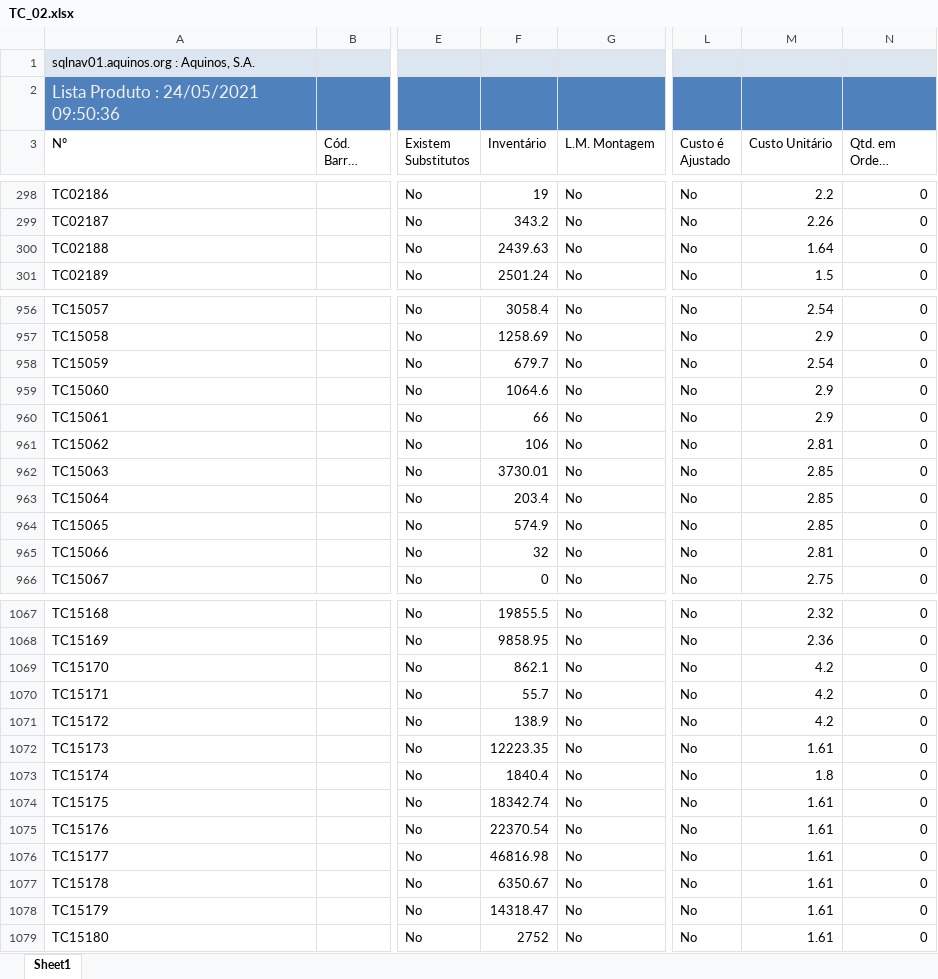
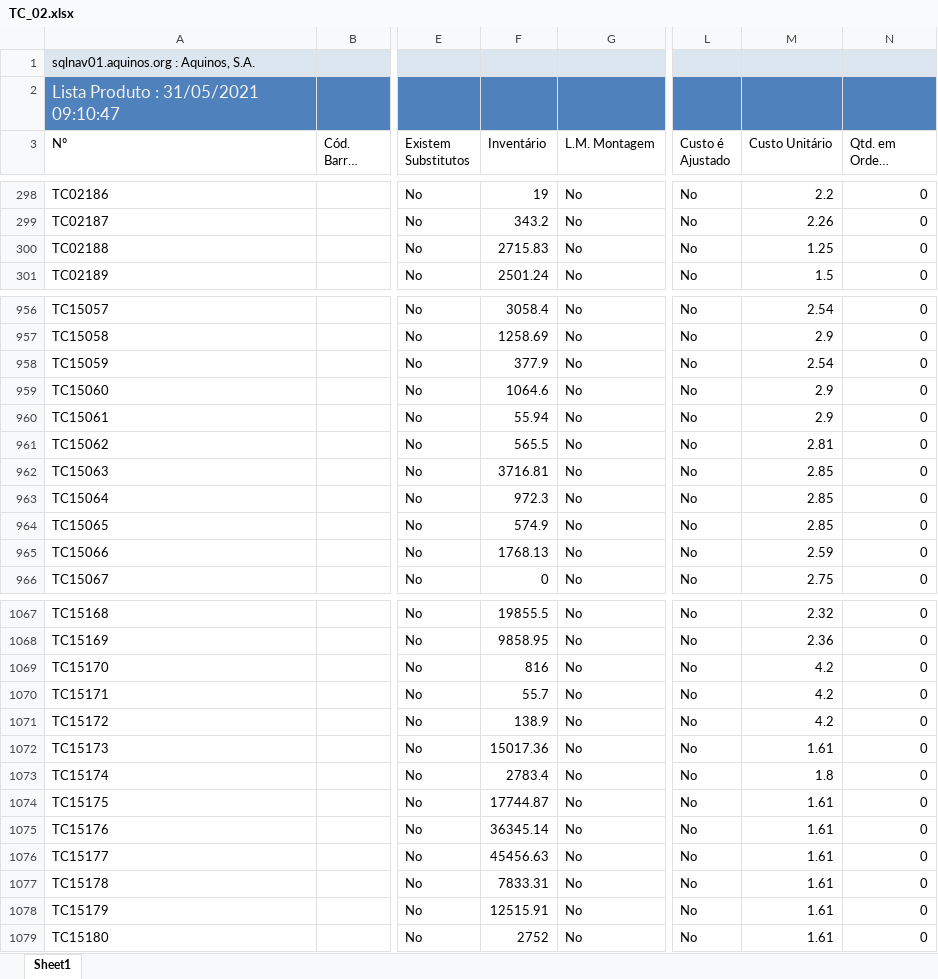
Before and after one commit to WirsoDev/rexBot, an Excel workbook: EXCEL LIBS/TC_02.xlsx, sheet Sheet1, drawn as a sheet; only a part is shown, gaps mark what is left out; long unchanged cells end in …; values as stored, in another font and other column widths than the file's, no borders; table styles not drawn; the diff covers the shown part only; the diff names each change by its address in the sheet, - before the commit and + after, or states it on an @@ line.

```diff
--- a/EXCEL LIBS/TC_02.xlsx (sheet Sheet1)
+++ b/EXCEL LIBS/TC_02.xlsx (sheet Sheet1)
-A2 (Nº): Lista Produto : 24/05/2021 09:50:36
+A2 (Nº): Lista Produto : 31/05/2021 09:10:47
-F300 (Inventário): 2439.63
+F300 (Inventário): 2715.83
-M300 (Custo Unitário): 1.64
+M300 (Custo Unitário): 1.25
-F958 (Inventário): 679.7
+F958 (Inventário): 377.9
-F960 (Inventário): 66
+F960 (Inventário): 55.94
-F961 (Inventário): 106
+F961 (Inventário): 565.5
-F962 (Inventário): 3730.01
+F962 (Inventário): 3716.81
-F963 (Inventário): 203.4
+F963 (Inventário): 972.3
-F965 (Inventário): 32
+F965 (Inventário): 1768.13
-M965 (Custo Unitário): 2.81
+M965 (Custo Unitário): 2.59
-F1069 (Inventário): 862.1
+F1069 (Inventário): 816
-F1072 (Inventário): 12223.35
+F1072 (Inventário): 15017.36
-F1073 (Inventário): 1840.4
+F1073 (Inventário): 2783.4
-F1074 (Inventário): 18342.74
+F1074 (Inventário): 17744.87
-F1075 (Inventário): 22370.54
+F1075 (Inventário): 36345.14
-F1076 (Inventário): 46816.98
+F1076 (Inventário): 45456.63
-F1077 (Inventário): 6350.67
+F1077 (Inventário): 7833.31
-F1078 (Inventário): 14318.47
+F1078 (Inventário): 12515.91
```
Also changed, not shown: 73 edited cells elsewhere in this sheet, EXCEL LIBS/MODELOS.xlsx, EXCEL LIBS/tc_oldlist.xlsx, 1 other file.
